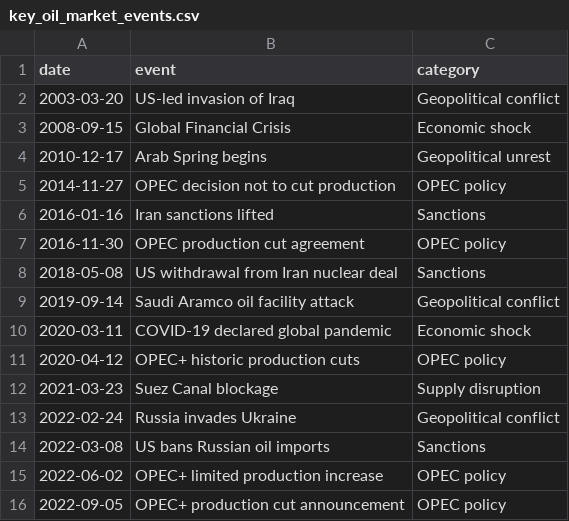
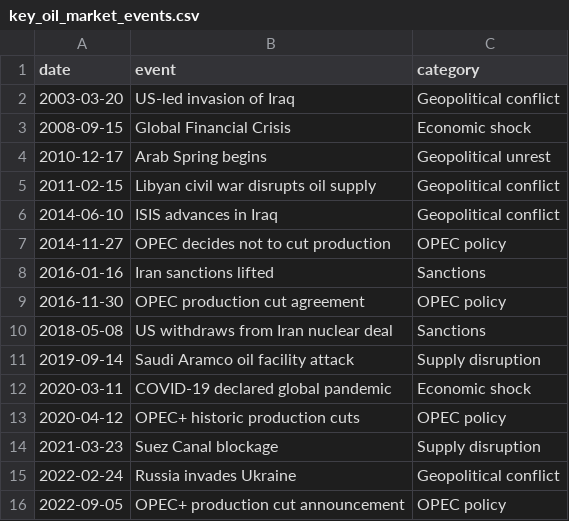
Before and after one commit to H-han221/brent-oil-bayesian-change-point-analysis_week_10, a CSV file: data/key_oil_market_events.csv, drawn as a sheet.

```diff
--- a/data/key_oil_market_events.csv
+++ b/data/key_oil_market_events.csv
@@ -4,7 +4,9 @@ date,event,category
 2010-12-17,Arab Spring begins,Geopolitical unrest
-2014-11-27,OPEC decision not to cut production,OPEC policy
+2011-02-15,Libyan civil war disrupts oil supply,Geopolitical conflict
+2014-06-10,ISIS advances in Iraq,Geopolitical conflict
+2014-11-27,OPEC decides not to cut production,OPEC policy
 2016-01-16,Iran sanctions lifted,Sanctions
 2016-11-30,OPEC production cut agreement,OPEC policy
-2018-05-08,US withdrawal from Iran nuclear deal,Sanctions
-2019-09-14,Saudi Aramco oil facility attack,Geopolitical conflict
+2018-05-08,US withdraws from Iran nuclear deal,Sanctions
+2019-09-14,Saudi Aramco oil facility attack,Supply disruption
 2020-03-11,COVID-19 declared global pandemic,Economic shock
@@ -13,4 +15,2 @@ date,event,category
 2022-02-24,Russia invades Ukraine,Geopolitical conflict
-2022-03-08,US bans Russian oil imports,Sanctions
-2022-06-02,OPEC+ limited production increase,OPEC policy
 2022-09-05,OPEC+ production cut announcement,OPEC policy
```
Also changed, not shown: 2 other files.
